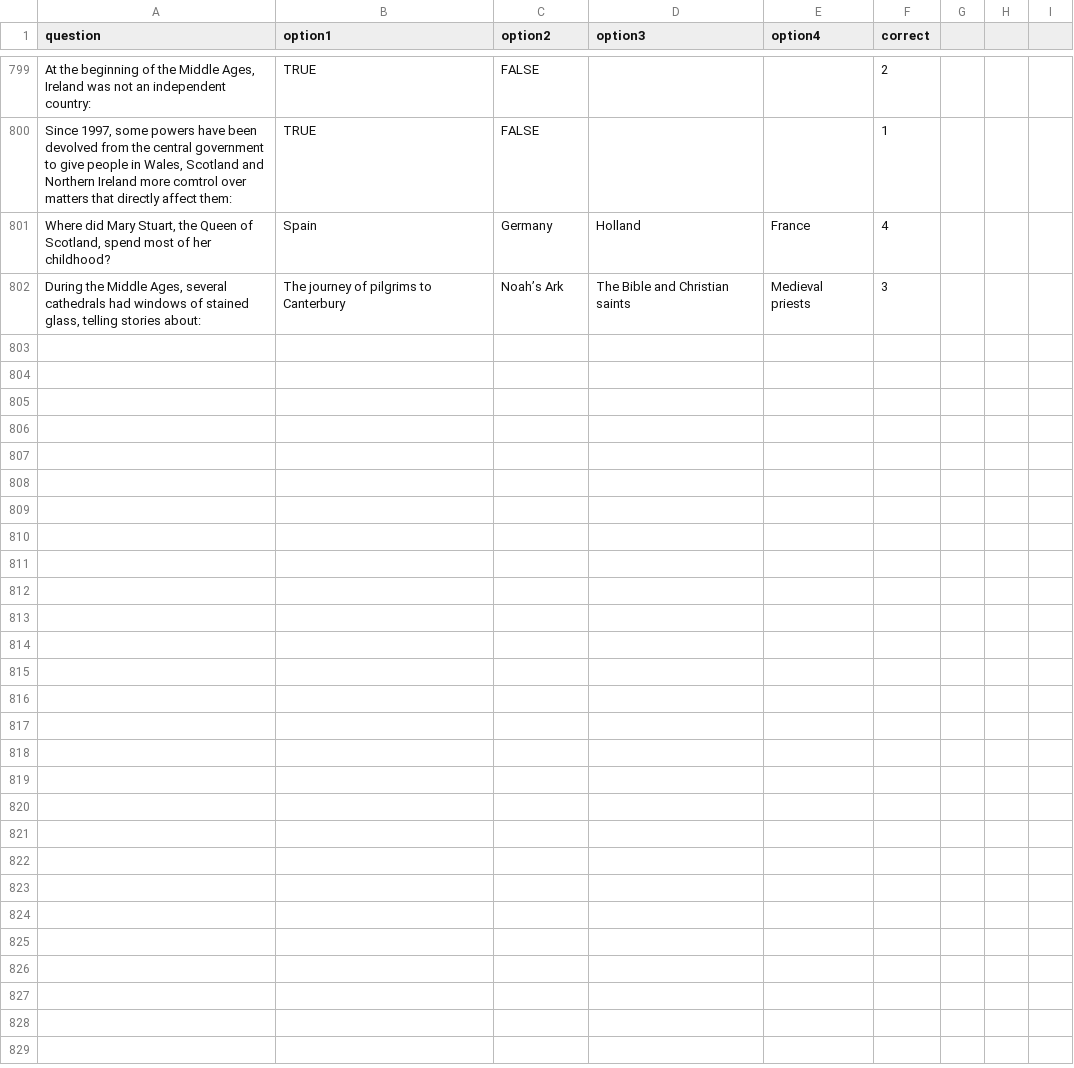
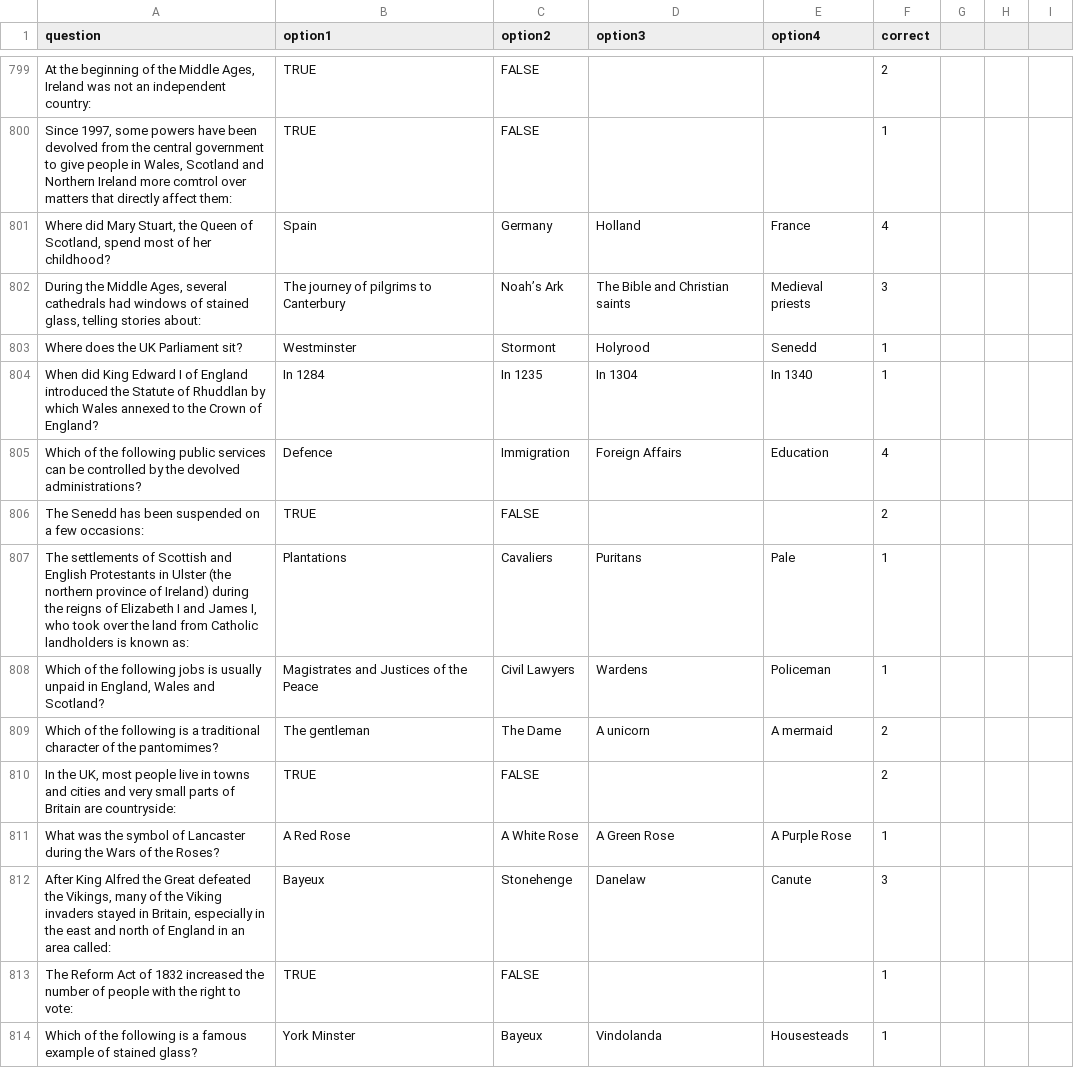
Before and after one commit to kmu2000/Life-in-the-UK-quiz, a CSV file: questions.csv, drawn as a sheet; only a part is shown, gaps mark what is left out; the diff covers the shown part only; the diff names each change by its address in the sheet, - before the commit and + after, or states it on an @@ line.

Commit message:
Add files via upload

```diff
--- a/questions.csv
+++ b/questions.csv
+row 803: Where does the UK Parliament sit? | Westminster | Stormont | Holyrood | Senedd | 1
+row 804: When did King Edward I of England introduced the Statute of Rhuddlan by which Wales annexed to the Crown of England? | In 1284 | In 1235 | In 1304 | In 1340 | 1
+row 805: Which of the following public services can be controlled by the devolved administrations? | Defence | Immigration | Foreign Affairs | Education | 4
+row 806: The Senedd has been suspended on a few occasions: | TRUE | FALSE |  |  | 2
+row 807: The settlements of Scottish and English Protestants in Ulster (the northern province of Ireland) during the reigns of Elizabeth I and James I, who took over the land from Catholic landholders is known as: | Plantations | Cavaliers | Puritans | Pale | 1
+row 808: Which of the following jobs is usually unpaid in England, Wales and Scotland? | Magistrates and Justices of the Peace | Civil Lawyers | Wardens | Policeman | 1
+row 809: Which of the following is a traditional character of the pantomimes? | The gentleman | The Dame | A unicorn | A mermaid | 2
+row 810: In the UK, most people live in towns and cities and very small parts of Britain are countryside: | TRUE | FALSE |  |  | 2
+row 811: What was the symbol of Lancaster during the Wars of the Roses? | A Red Rose | A White Rose | A Green Rose | A Purple Rose | 1
+row 812: After King Alfred the Great defeated the Vikings, many of the Viking invaders stayed in Britain, especially in the east and north of England in an area called: | Bayeux | Stonehenge | Danelaw | Canute | 3
+row 813: The Reform Act of 1832 increased the number of people with the right to vote: | TRUE | FALSE |  |  | 1
+row 814: Which of the following is a famous example of stained glass? | York Minster | Bayeux | Vindolanda | Housesteads | 1
```
Also changed, not shown: 11 added rows elsewhere in this file.
